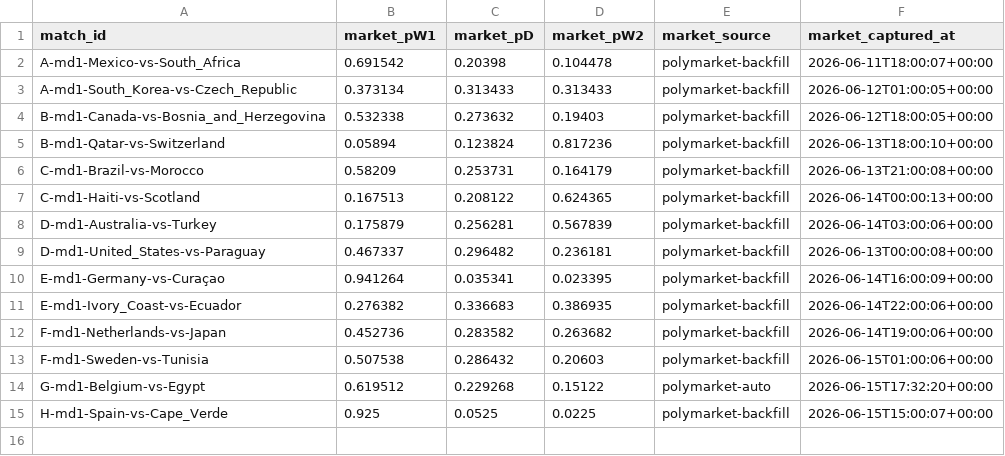
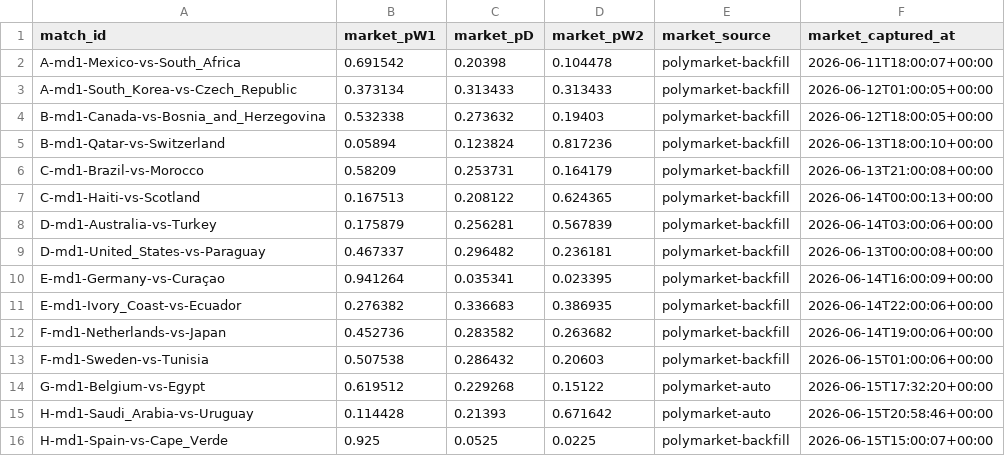
Before and after one commit to binlong09/wc2026-prediction-models, a CSV file: data/state/market_snapshots.csv, drawn as a sheet; the diff names each change by its address in the sheet, - before the commit and + after, or states it on an @@ line.

```diff
--- a/data/state/market_snapshots.csv
+++ b/data/state/market_snapshots.csv
+row 15: H-md1-Saudi_Arabia-vs-Uruguay | 0.114428 | 0.21393 | 0.671642 | polymarket-auto | 2026-06-15T20:58:46+00:00
```
Also changed, not shown: data/state/match_log.csv.
